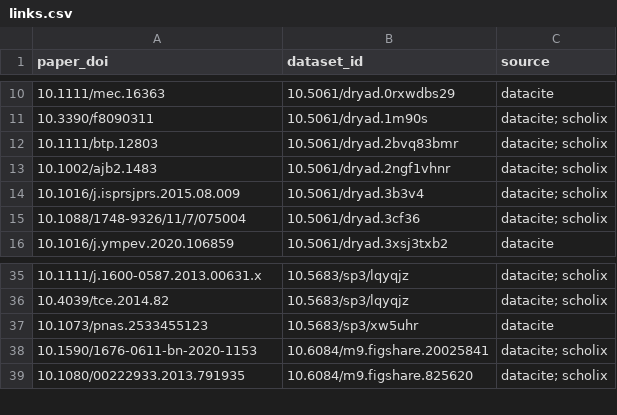
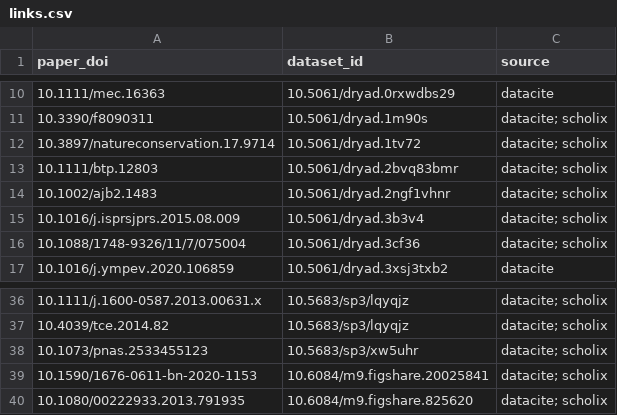
Before and after one commit to acg-atlas/acg-data-catalog, a CSV file: catalog/links.csv, drawn as a sheet; only a part is shown, gaps mark what is left out.

```diff
--- a/catalog/links.csv
+++ b/catalog/links.csv
@@ -11,2 +11,3 @@ paper_doi,dataset_id,source
 10.3390/f8090311,10.5061/dryad.1m90s,datacite; scholix
+10.3897/natureconservation.17.9714,10.5061/dryad.1tv72,datacite; scholix
 10.1111/btp.12803,10.5061/dryad.2bvq83bmr,datacite; scholix
@@ -36,3 +37,3 @@ paper_doi,dataset_id,source
 10.4039/tce.2014.82,10.5683/sp3/lqyqjz,datacite; scholix
-10.1073/pnas.2533455123,10.5683/sp3/xw5uhr,datacite
+10.1073/pnas.2533455123,10.5683/sp3/xw5uhr,datacite; scholix
 10.1590/1676-0611-bn-2020-1153,10.6084/m9.figshare.20025841,datacite; scholix
```
Also changed, not shown: 2 other files.
